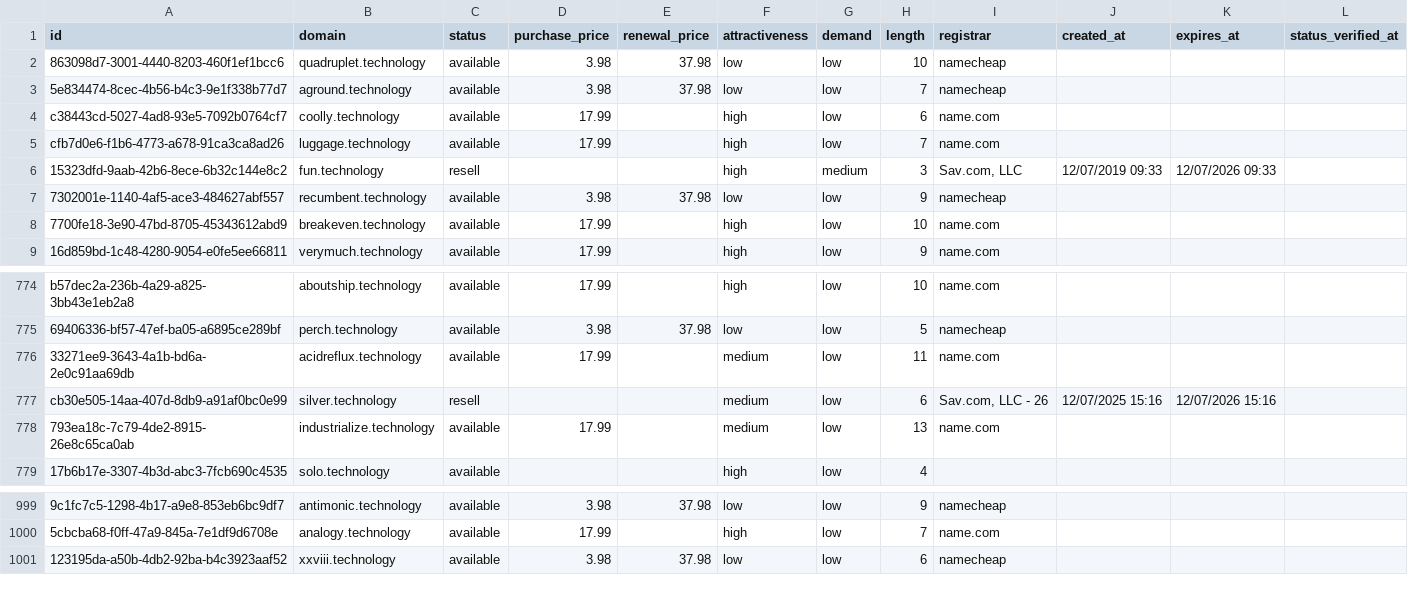
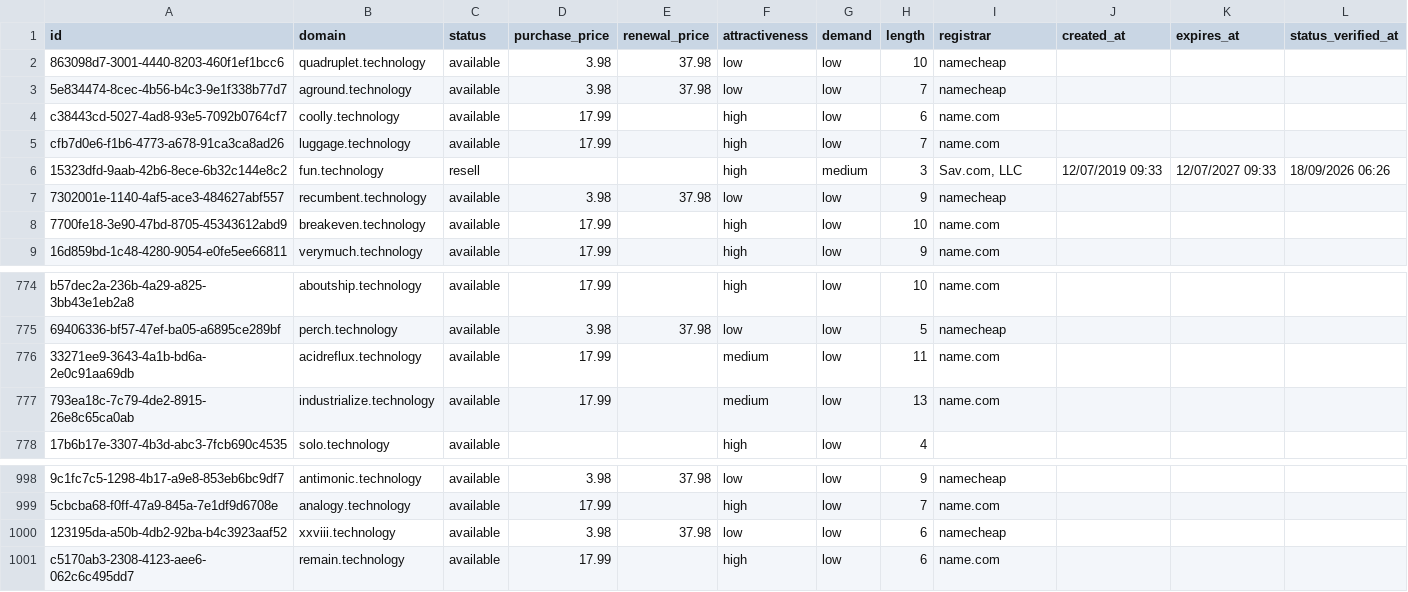
Before and after one commit to UniqueDomains/technology-oneword-domains, a CSV file: technology.csv, drawn as a sheet; only a part is shown, gaps mark what is left out; removed rows and columns are numbered as before the commit, all else as after; the diff names each change by its address in the sheet, - before the commit and + after, or states it on an @@ line.

Commit message:
Domains update

```diff
--- a/technology.csv
+++ b/technology.csv
-K6 (expires_at): 12/07/2026 09:33
+K6 (expires_at): 12/07/2027 09:33
-L6 (status_verified_at): (empty)
+L6 (status_verified_at): 18/09/2026 06:26
-row 777: cb30e505-14aa-407d-8db9-a91af0bc0e99 | silver.technology | resell |  |  | medium | low | 6 | Sav.com, LLC - 26 | 12/07/2025 15:16 | 12/07/2026 15:16
+row 1001: c5170ab3-2308-4123-aee6-062c6c495dd7 | remain.technology | available | 17.99 |  | high | low | 6 | name.com
```
Also changed, not shown: 3 other files.
